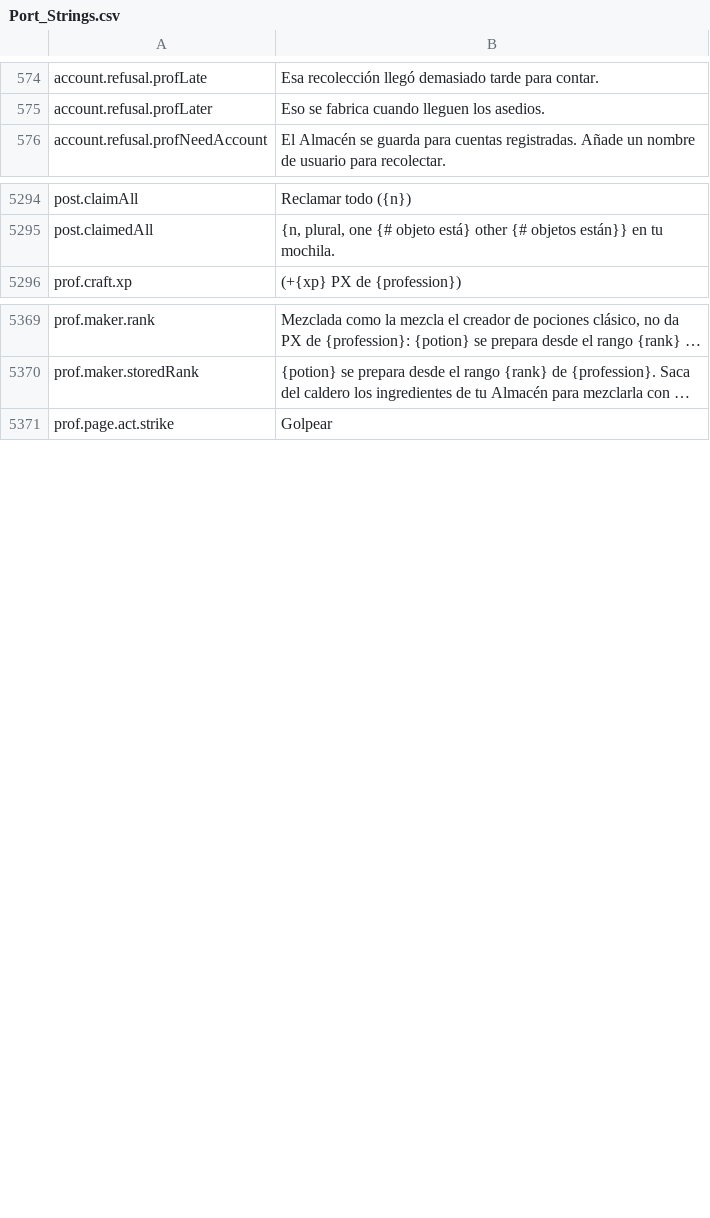
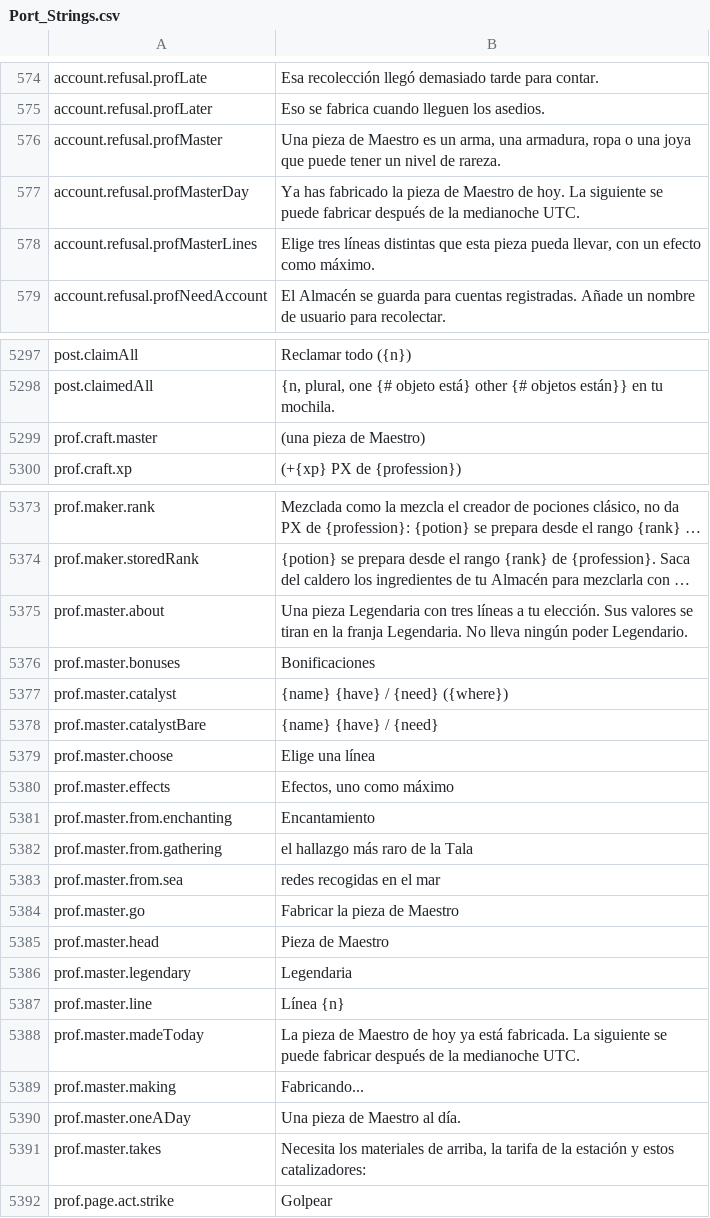
Before and after one commit to Killbow/bunnyfall, a CSV file: locales/es/Port_Strings.csv, drawn as a sheet; only a part is shown, gaps mark what is left out; long unchanged cells end in …; the diff names each change by its address in the sheet, - before the commit and + after, or states it on an @@ line.

```diff
--- a/locales/es/Port_Strings.csv
+++ b/locales/es/Port_Strings.csv
+row 576: account.refusal.profMaster | Una pieza de Maestro es un arma, una armadura, ropa o una joya que puede tener un nivel de rareza.
+row 577: account.refusal.profMasterDay | Ya has fabricado la pieza de Maestro de hoy. La siguiente se puede fabricar después de la medianoche UTC.
+row 578: account.refusal.profMasterLines | Elige tres líneas distintas que esta pieza pueda llevar, con un efecto como máximo.
+row 5299: prof.craft.master | (una pieza de Maestro)
+row 5375: prof.master.about | Una pieza Legendaria con tres líneas a tu elección. Sus valores se tiran en la franja Legendaria. No lleva ningún poder Legendario.
+row 5376: prof.master.bonuses | Bonificaciones
+row 5377: prof.master.catalyst | {name} {have} / {need} ({where})
+row 5378: prof.master.catalystBare | {name} {have} / {need}
+row 5379: prof.master.choose | Elige una línea
+row 5380: prof.master.effects | Efectos, uno como máximo
+row 5381: prof.master.from.enchanting | Encantamiento
+row 5382: prof.master.from.gathering | el hallazgo más raro de la Tala
+row 5383: prof.master.from.sea | redes recogidas en el mar
+row 5384: prof.master.go | Fabricar la pieza de Maestro
+row 5385: prof.master.head | Pieza de Maestro
+row 5386: prof.master.legendary | Legendaria
+row 5387: prof.master.line | Línea {n}
+row 5388: prof.master.madeToday | La pieza de Maestro de hoy ya está fabricada. La siguiente se puede fabricar después de la medianoche UTC.
+row 5389: prof.master.making | Fabricando...
+row 5390: prof.master.oneADay | Una pieza de Maestro al día.
+row 5391: prof.master.takes | Necesita los materiales de arriba, la tarifa de la estación y estos catalizadores:
```
Also changed, not shown: locales/bg/Port_Strings.csv, locales/de/Port_Strings.csv, 23 other files.
